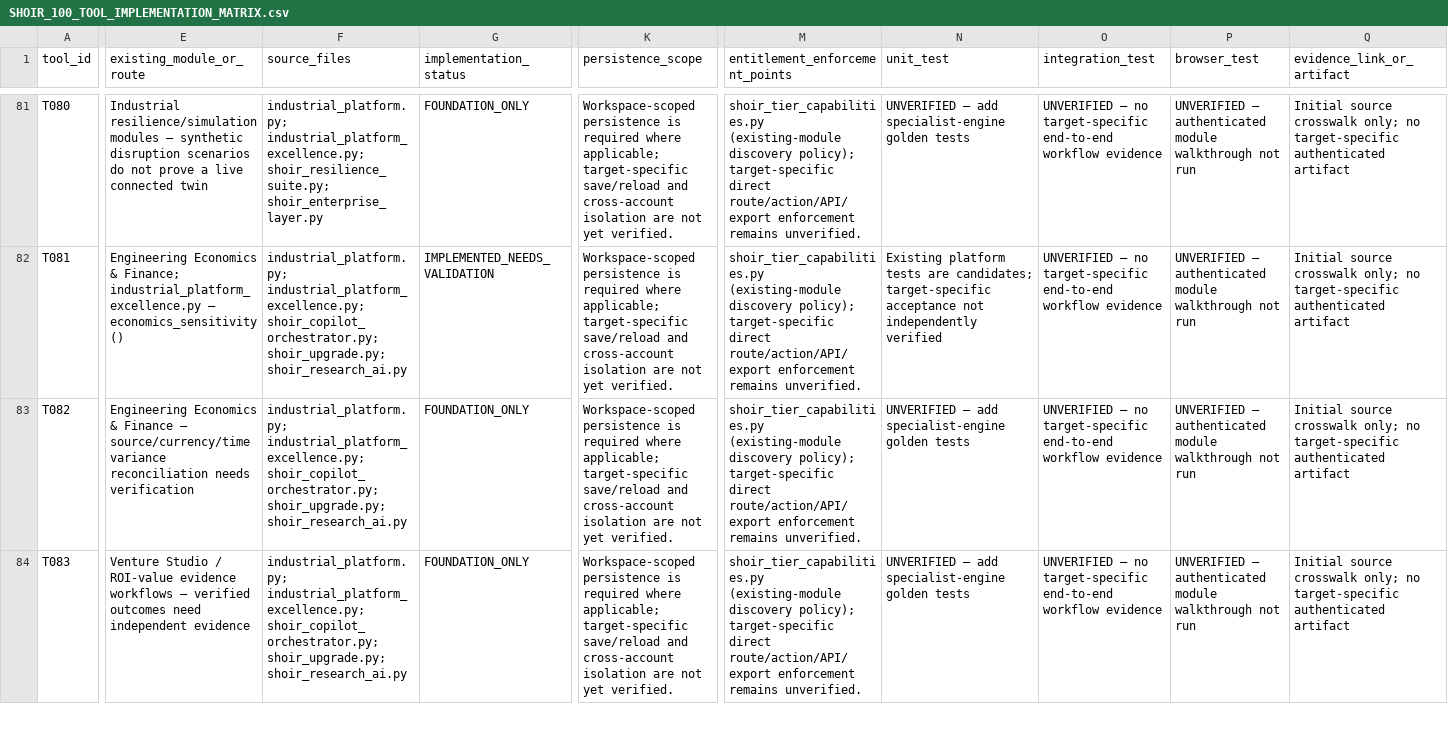
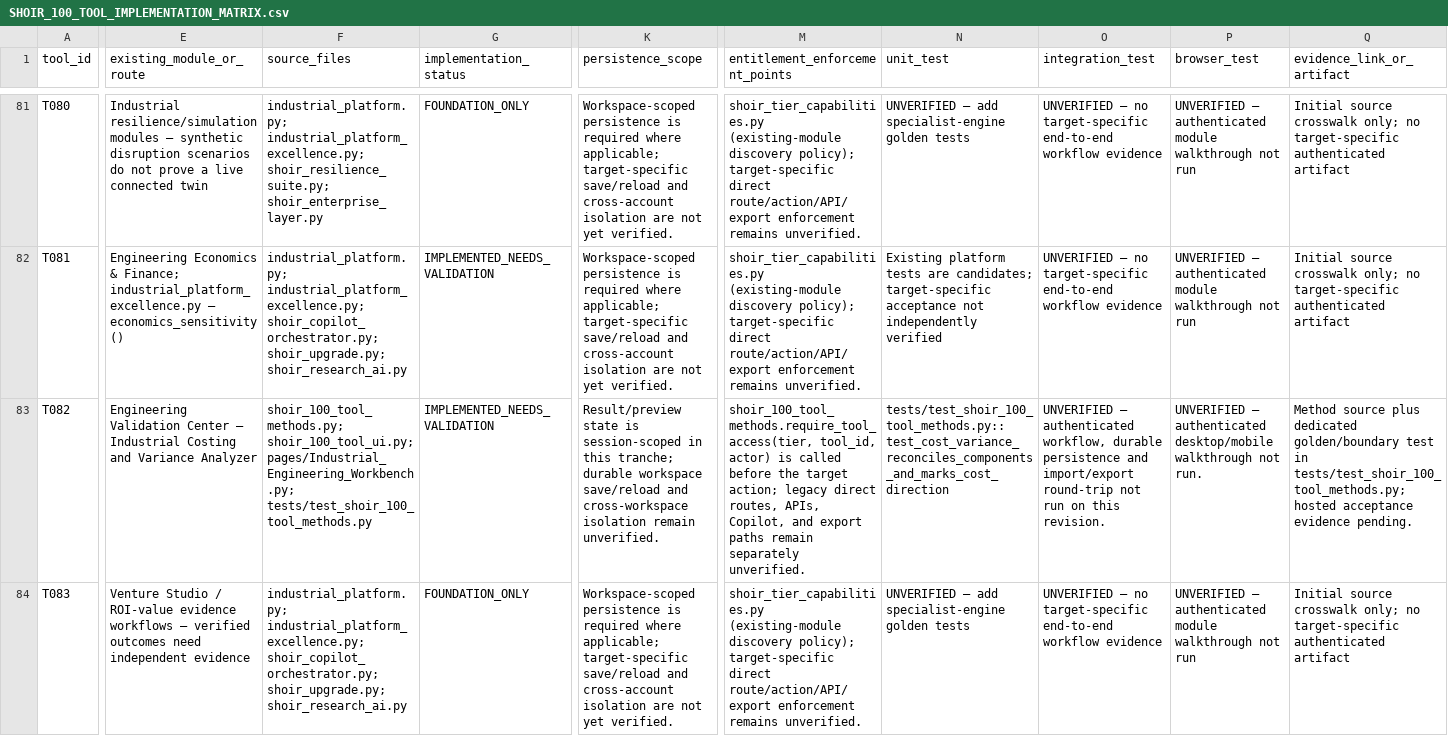
Before and after one commit to MSJ1708/shoir-ie, a CSV file: docs/SHOIR_100_TOOL_IMPLEMENTATION_MATRIX.csv, drawn as a sheet; only a part is shown, gaps mark what is left out; the diff covers the shown part only; the diff names each change by its address in the sheet, - before the commit and + after, or states it on an @@ line.

Commit message:
Update 100-tool evidence matrix for eight added methods

```diff
--- a/docs/SHOIR_100_TOOL_IMPLEMENTATION_MATRIX.csv
+++ b/docs/SHOIR_100_TOOL_IMPLEMENTATION_MATRIX.csv
-E83 (existing_module_or_route): Engineering Economics & Finance — source/currency/time variance reconciliation needs verification
+E83 (existing_module_or_route): Engineering Validation Center — Industrial Costing and Variance Analyzer
-F83 (source_files): industrial_platform.py; industrial_platform_excellence.py; shoir_copilot_orchestrator.py; shoir_upgrade.py; shoir_research_ai.py
+F83 (source_files): shoir_100_tool_methods.py; shoir_100_tool_ui.py; pages/Industrial_Engineering_Workbench.py; tests/test_shoir_100_tool_methods.py
-G83 (implementation_status): FOUNDATION_ONLY
+G83 (implementation_status): IMPLEMENTED_NEEDS_VALIDATION
-K83 (persistence_scope): Workspace-scoped persistence is required where applicable; target-specific save/reload and cross-account isolation are not yet verified.
+K83 (persistence_scope): Result/preview state is session-scoped in this tranche; durable workspace save/reload and cross-workspace isolation remain unverified.
-M83 (entitlement_enforcement_points): shoir_tier_capabilities.py (existing-module discovery policy); target-specific direct route/action/API/export enforcement remains unverified.
+M83 (entitlement_enforcement_points): shoir_100_tool_methods.require_tool_access(tier, tool_id, actor) is called before the target action; legacy direct routes, APIs, Copilot, and export paths remain separately unverified.
-N83 (unit_test): UNVERIFIED — add specialist-engine golden tests
+N83 (unit_test): tests/test_shoir_100_tool_methods.py::test_cost_variance_reconciles_components_and_marks_cost_direction
-O83 (integration_test): UNVERIFIED — no target-specific end-to-end workflow evidence
+O83 (integration_test): UNVERIFIED — authenticated workflow, durable persistence and import/export round-trip not run on this revision.
-P83 (browser_test): …— authenticated module walkthrough not run
+P83 (browser_test): …— authenticated desktop/mobile walkthrough not run.
-Q83 (evidence_link_or_artifact): Initial source crosswalk only; no target-specific authenticated artifact
+Q83 (evidence_link_or_artifact): Method source plus dedicated golden/boundary test in tests/test_shoir_100_tool_methods.py; hosted acceptance evidence pending.
```
Also changed, not shown: 78 edited cells elsewhere in this file.
